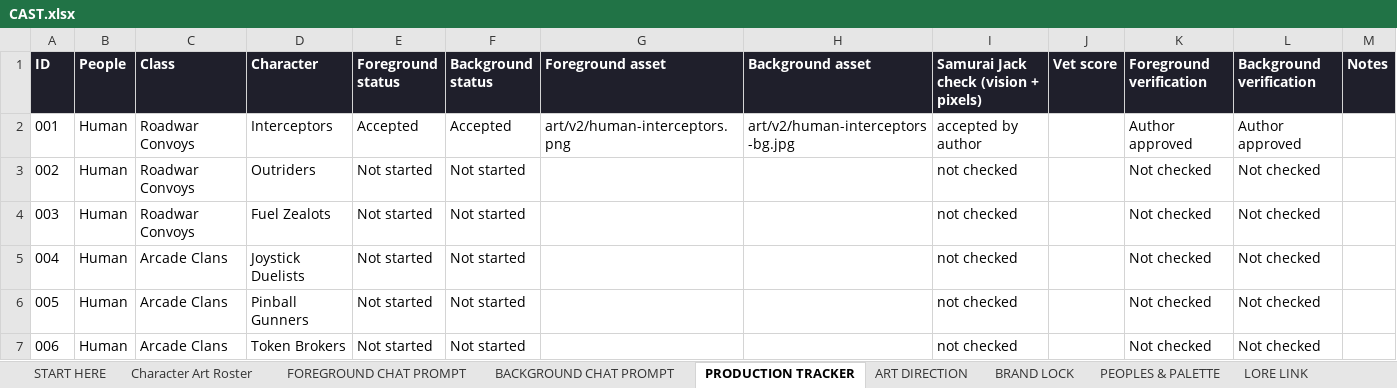
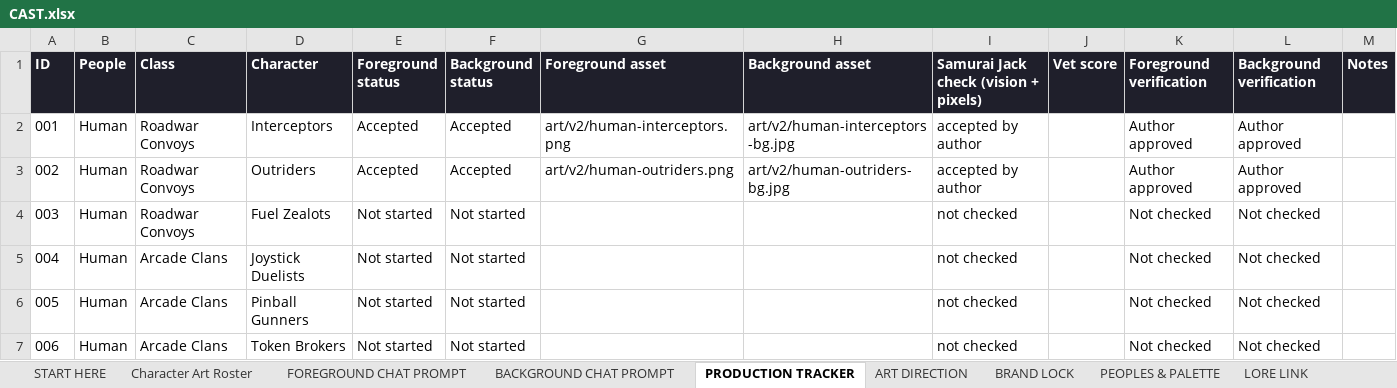
Before and after one commit to JHGruver/NewerDarkAges, an Excel workbook: CAST.xlsx, sheet PRODUCTION TRACKER, drawn as a sheet; only a part is shown; values as stored, in another font and other column widths than the file's, no borders; conditional formats not drawn; the diff names each change by its address in the sheet, - before the commit and + after, or states it on an @@ line.

```diff
--- a/CAST.xlsx (sheet PRODUCTION TRACKER)
+++ b/CAST.xlsx (sheet PRODUCTION TRACKER)
-E3 (Foreground status): Not started
+E3 (Foreground status): Accepted
-F3 (Background status): Not started
+F3 (Background status): Accepted
-G3 (Foreground asset): (empty)
+G3 (Foreground asset): art/v2/human-outriders.png
-H3 (Background asset): (empty)
+H3 (Background asset): art/v2/human-outriders-bg.jpg
-I3: not checked
+I3: accepted by author
-K3 (Foreground verification): Not checked
+K3 (Foreground verification): Author approved
-L3 (Background verification): Not checked
+L3 (Background verification): Author approved
```
Also changed, not shown: sheet Character Art Roster, sheet VALIDATION, sheet START HERE, 11 other files.
